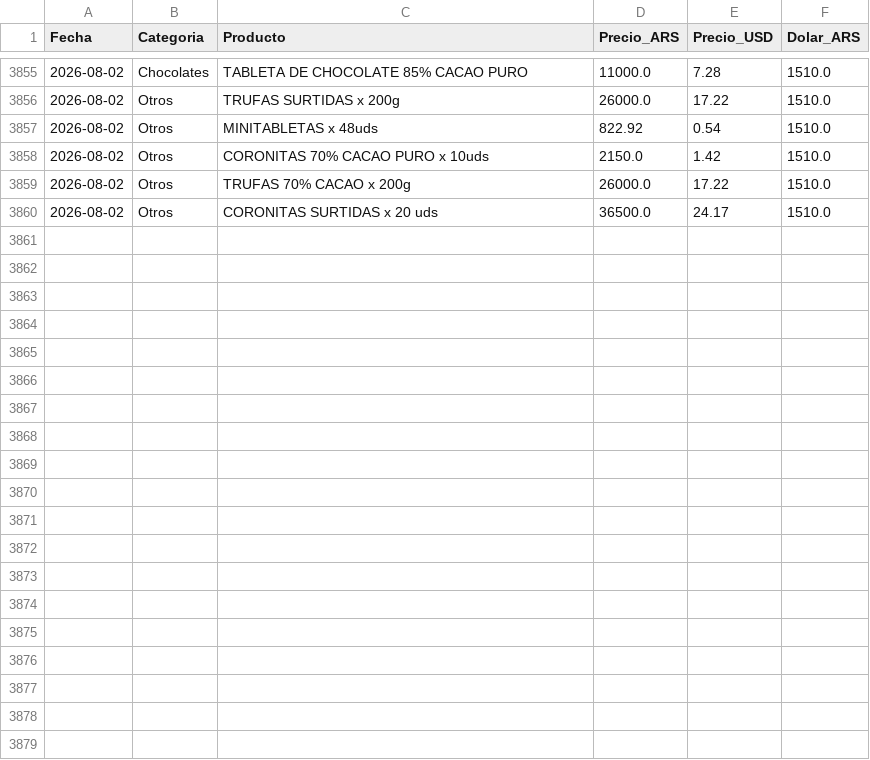
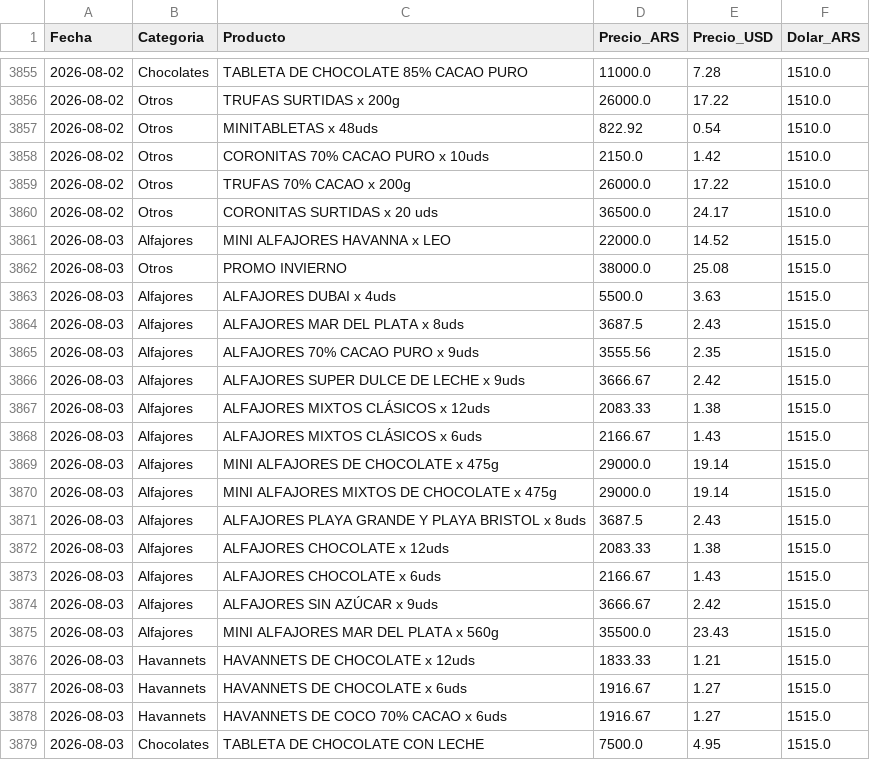
Before and after one commit to arqderman-tech/HAVABOT, a CSV file: havanna_precios.csv, drawn as a sheet; only a part is shown, gaps mark what is left out; the diff covers the shown part only; the diff names each change by its address in the sheet, - before the commit and + after, or states it on an @@ line.

```diff
--- a/havanna_precios.csv
+++ b/havanna_precios.csv
+row 3861: 2026-08-03 | Alfajores | MINI ALFAJORES HAVANNA x LEO | 22000.0 | 14.52 | 1515.0
+row 3862: 2026-08-03 | Otros | PROMO INVIERNO | 38000.0 | 25.08 | 1515.0
+row 3863: 2026-08-03 | Alfajores | ALFAJORES DUBAI x 4uds | 5500.0 | 3.63 | 1515.0
+row 3864: 2026-08-03 | Alfajores | ALFAJORES MAR DEL PLATA x 8uds | 3687.5 | 2.43 | 1515.0
+row 3865: 2026-08-03 | Alfajores | ALFAJORES 70% CACAO PURO x 9uds | 3555.56 | 2.35 | 1515.0
+row 3866: 2026-08-03 | Alfajores | ALFAJORES SUPER DULCE DE LECHE x 9uds | 3666.67 | 2.42 | 1515.0
+row 3867: 2026-08-03 | Alfajores | ALFAJORES MIXTOS CLÁSICOS x 12uds | 2083.33 | 1.38 | 1515.0
+row 3868: 2026-08-03 | Alfajores | ALFAJORES MIXTOS CLÁSICOS x 6uds | 2166.67 | 1.43 | 1515.0
+row 3869: 2026-08-03 | Alfajores | MINI ALFAJORES DE CHOCOLATE x 475g | 29000.0 | 19.14 | 1515.0
+row 3870: 2026-08-03 | Alfajores | MINI ALFAJORES MIXTOS DE CHOCOLATE x 475g | 29000.0 | 19.14 | 1515.0
+row 3871: 2026-08-03 | Alfajores | ALFAJORES PLAYA GRANDE Y PLAYA BRISTOL x 8uds | 3687.5 | 2.43 | 1515.0
+row 3872: 2026-08-03 | Alfajores | ALFAJORES CHOCOLATE x 12uds | 2083.33 | 1.38 | 1515.0
+row 3873: 2026-08-03 | Alfajores | ALFAJORES CHOCOLATE x 6uds | 2166.67 | 1.43 | 1515.0
+row 3874: 2026-08-03 | Alfajores | ALFAJORES SIN AZÚCAR x 9uds | 3666.67 | 2.42 | 1515.0
+row 3875: 2026-08-03 | Alfajores | MINI ALFAJORES MAR DEL PLATA x 560g | 35500.0 | 23.43 | 1515.0
+row 3876: 2026-08-03 | Havannets | HAVANNETS DE CHOCOLATE x 12uds | 1833.33 | 1.21 | 1515.0
+row 3877: 2026-08-03 | Havannets | HAVANNETS DE CHOCOLATE x 6uds | 1916.67 | 1.27 | 1515.0
+row 3878: 2026-08-03 | Havannets | HAVANNETS DE COCO 70% CACAO x 6uds | 1916.67 | 1.27 | 1515.0
+row 3879: 2026-08-03 | Chocolates | TABLETA DE CHOCOLATE CON LECHE | 7500.0 | 4.95 | 1515.0
```
Also changed, not shown: 9 added rows elsewhere in this file, 3 other files.
